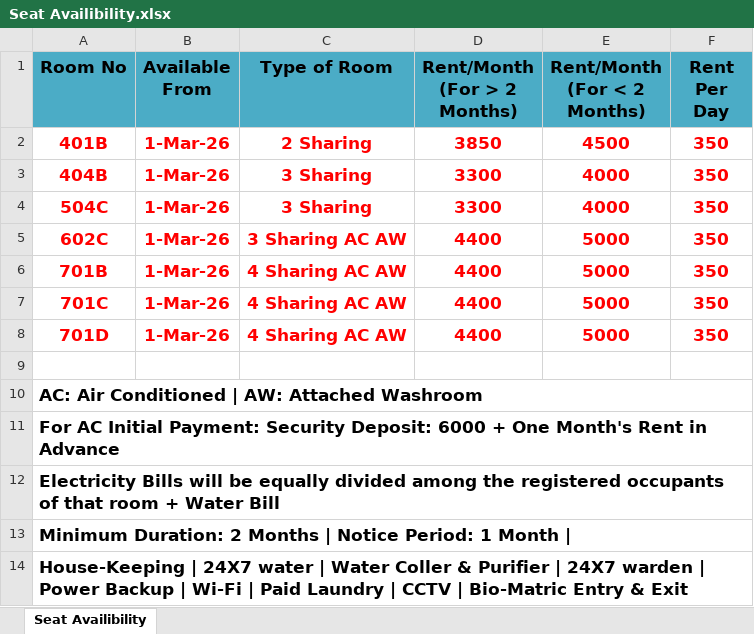
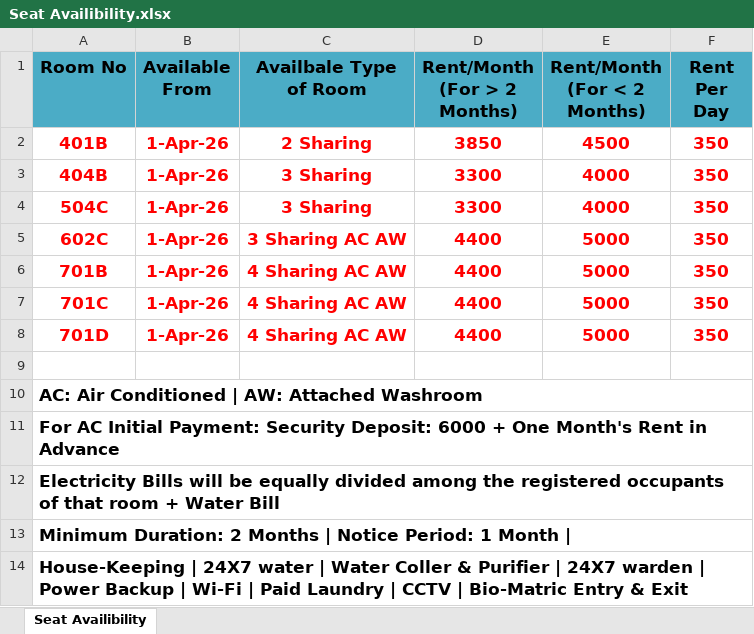
Before and after one commit to mukku-kashyap/pc-chat, an Excel workbook: PC/Seat Availibility.xlsx, sheet Seat Availibility, drawn as a sheet; values as stored, in another font and other column widths than the file's, no borders; the diff names each change by its address in the sheet, - before the commit and + after, or states it on an @@ line.

```diff
--- a/PC/Seat Availibility.xlsx (sheet Seat Availibility)
+++ b/PC/Seat Availibility.xlsx (sheet Seat Availibility)
-C1: Type of Room
+C1: Availbale Type of Room
-B2:B8 (Available From): 1-Mar-26
+B2:B8 (Available From): 1-Apr-26
```
Also changed, not shown: 4 other files.
